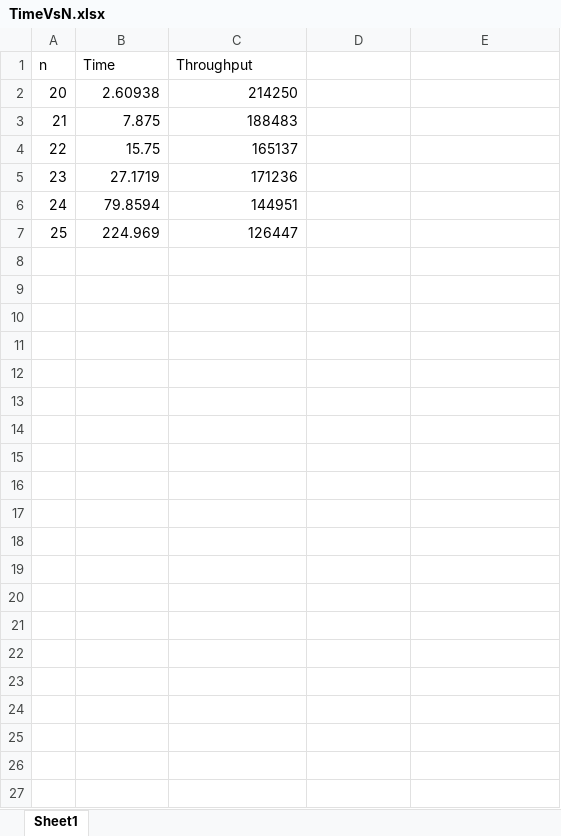
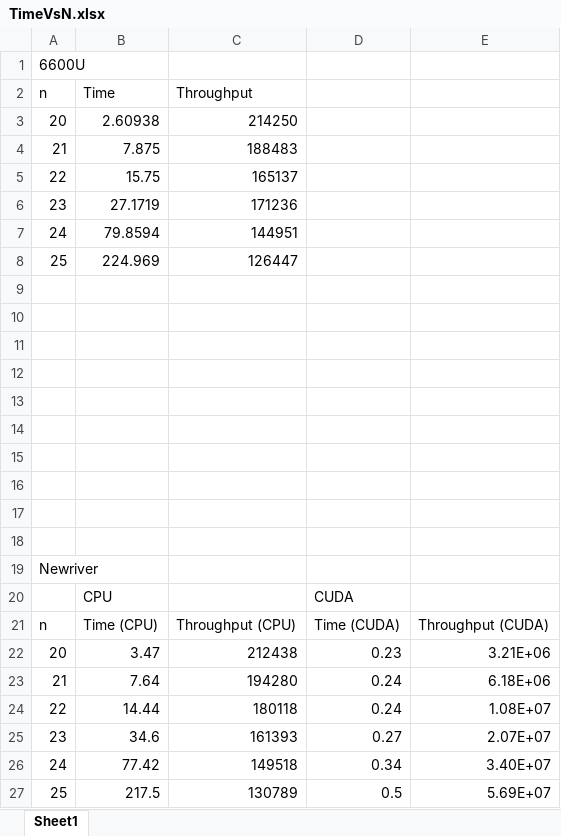
Before and after one commit to liweichen6/CMDA3634, an Excel workbook: Homework/HW05/TimeVsN.xlsx, sheet Sheet1, drawn as a sheet; values as stored, in another font and other column widths than the file's, no borders; charts and pictures not drawn; the diff names each change by its address in the sheet, - before the commit and + after, or states it on an @@ line.

```diff
--- a/Homework/HW05/TimeVsN.xlsx (sheet Sheet1)
+++ b/Homework/HW05/TimeVsN.xlsx (sheet Sheet1)
+row 1: 6600U
+row 9: (empty)
+row 10: (empty)
+row 11: (empty)
+row 12: (empty)
+row 13: (empty)
+row 14: (empty)
+row 15: (empty)
+row 16: (empty)
+row 17: (empty)
+row 18: (empty)
+row 19: Newriver
+row 20:  | CPU |  | CUDA
+row 21: n | Time (CPU) | Throughput (CPU) | Time (CUDA) | Throughput (CUDA)
+row 22: 20 | 3.47 | 212438 | 0.23 | 3.21E+06
+row 23: 21 | 7.64 | 194280 | 0.24 | 6.18E+06
+row 24: 22 | 14.44 | 180118 | 0.24 | 1.08E+07
+row 25: 23 | 34.6 | 161393 | 0.27 | 2.07E+07
+row 26: 24 | 77.42 | 149518 | 0.34 | 3.40E+07
+row 27: 25 | 217.5 | 130789 | 0.5 | 5.69E+07
```
Also changed, not shown: charts or pictures, 3 other files.
